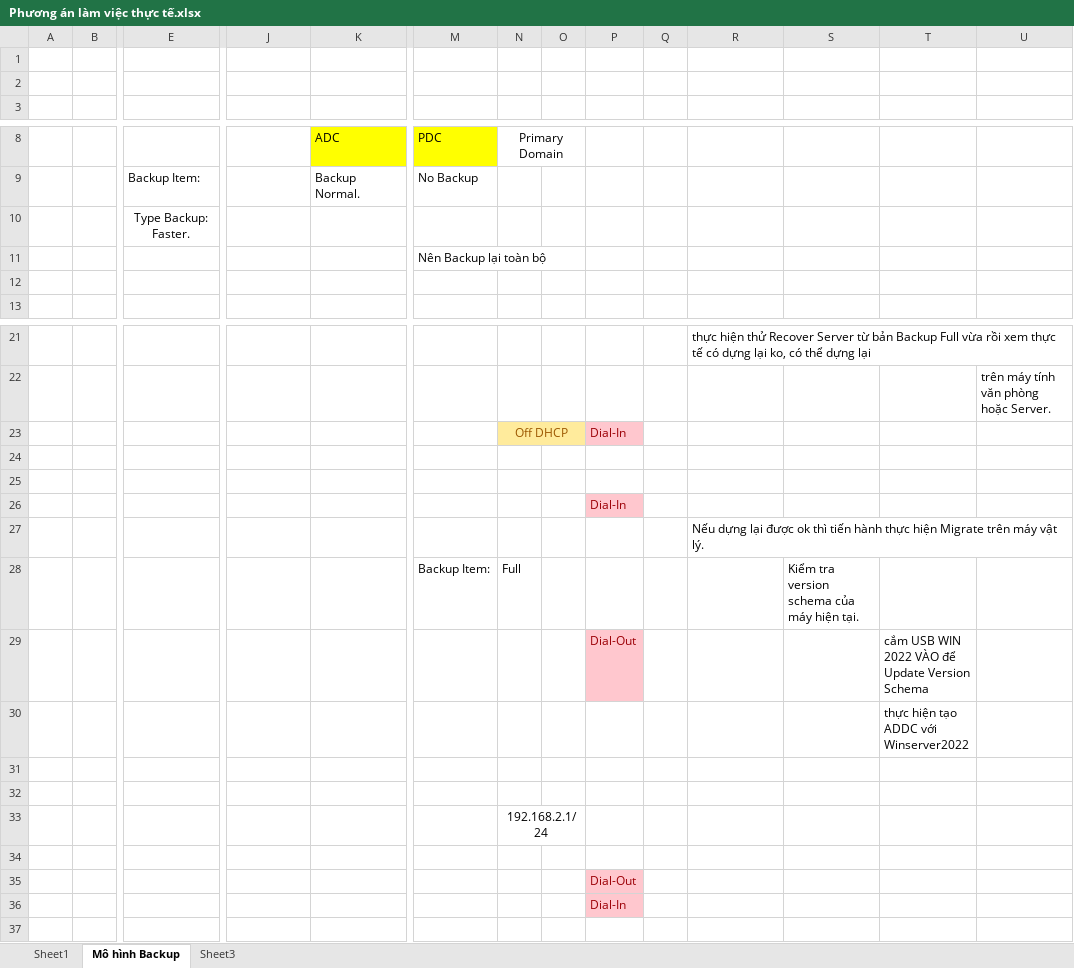
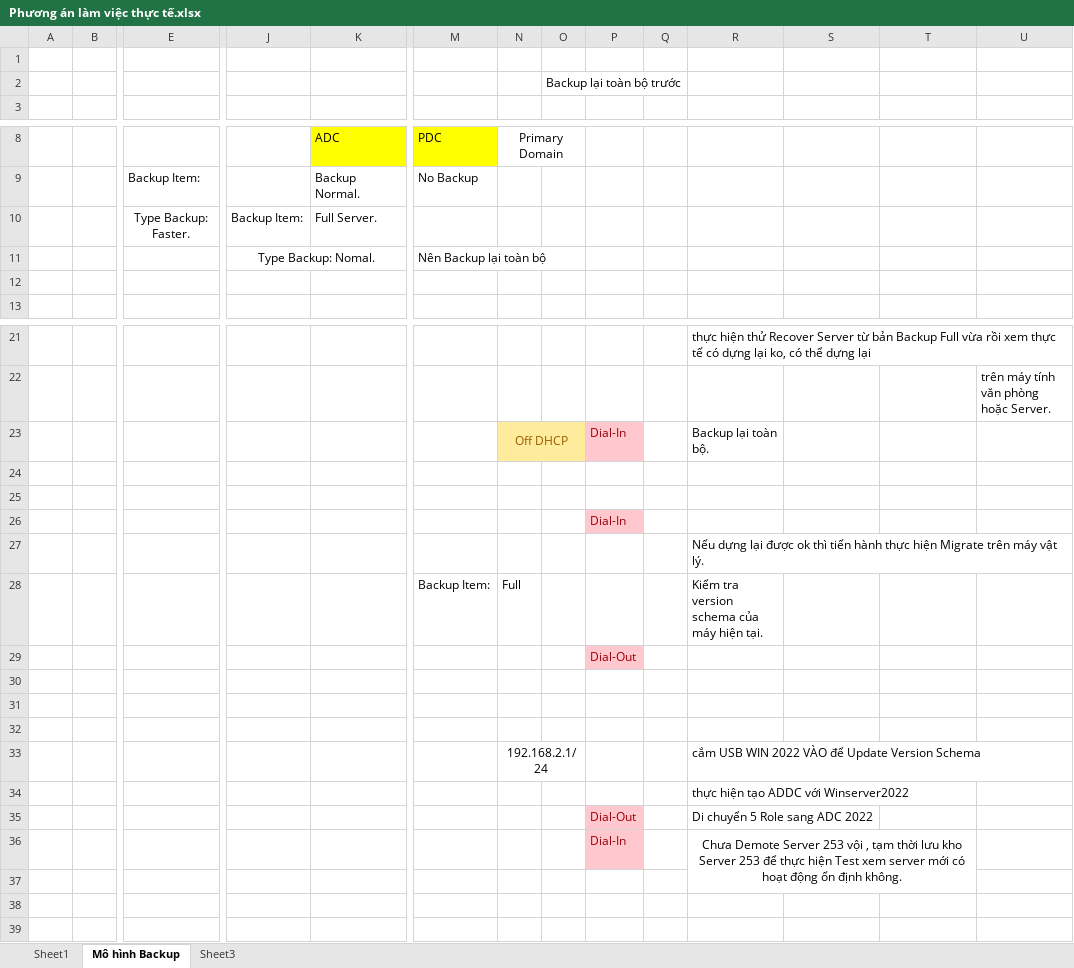
Before and after one commit to DangVanDoan05/UpdateWinServer2012to2022, an Excel workbook: Phương án làm việc thực tế.xlsx, sheet Mô hình Backup, drawn as a sheet; only a part is shown, gaps mark what is left out; values as stored, in another font and other column widths than the file's, no borders; charts and pictures not drawn; removed rows and columns are numbered as before the commit, all else as after; rows hold the shown columns only; the diff names each change by its address in the sheet, - before the commit and + after, or states it on an @@ line.

```diff
--- a/Phương án làm việc thực tế.xlsx (sheet Mô hình Backup)
+++ b/Phương án làm việc thực tế.xlsx (sheet Mô hình Backup)
-O2: (empty)
+O2: Backup lại toàn bộ trước
-row 10:  |  | Type Backup: Faster.
-row 11:  |  |  |  |  | Nên Backup lại toàn bộ
+row 10:  |  | Type Backup: Faster. | Backup Item: | Full Server.
+row 11:  |  |  | Type Backup: Nomal. |  | Nên Backup lại toàn bộ
-R23: (empty)
+R23: Backup lại toàn bộ.
-R28: (empty)
+R28: Kiểm tra version schema của máy hiện tại.
-S28: Kiểm tra version schema của máy hiện tại.
+S28: (empty)
-T29: cắm USB WIN 2022 VÀO để Update Version Schema
+T29: (empty)
-T30: thực hiện tạo ADDC với Winserver2022
+T30: (empty)
-R33: (empty)
+R33: cắm USB WIN 2022 VÀO để Update Version Schema
-R34: (empty)
+R34: thực hiện tạo ADDC với Winserver2022
-R35: (empty)
+R35: Di chuyển 5 Role sang ADC 2022
-R36: (empty)
+R36: Chưa Demote Server 253 vội , tạm thời lưu kho Server 253 để thực hiện Test xem server mới có hoạt động ổn định không.
+R36:T37 merged
```
Also changed, not shown: charts or pictures, 2 other files.
